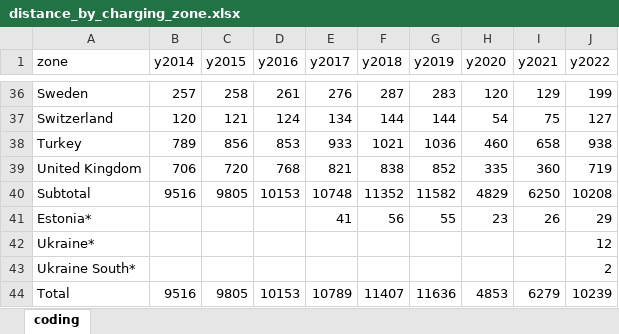
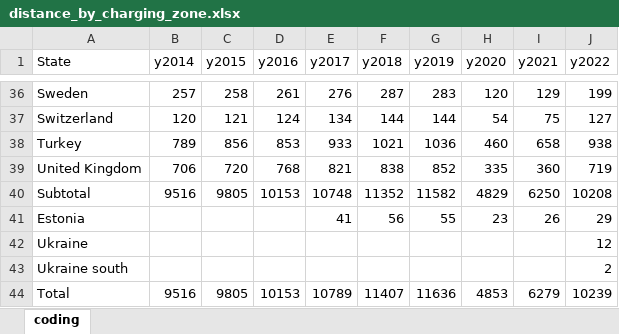
Before and after one commit to euctrl-pru/standard_inputs, an Excel workbook: data/distance_by_charging_zone.xlsx, sheet coding, drawn as a sheet; only a part is shown, gaps mark what is left out; values as stored, in another font and other column widths than the file's, no borders; the diff names each change by its address in the sheet, - before the commit and + after, or states it on an @@ line.

```diff
--- a/data/distance_by_charging_zone.xlsx (sheet coding)
+++ b/data/distance_by_charging_zone.xlsx (sheet coding)
-A1: zone
+A1: State
-A41 (State): Estonia*
+A41 (State): Estonia
-A42 (State): Ukraine*
+A42 (State): Ukraine
-A43 (State): Ukraine South*
+A43 (State): Ukraine south
```
Also changed, not shown: data/er_ans_costs.xlsx, 40 other files.
